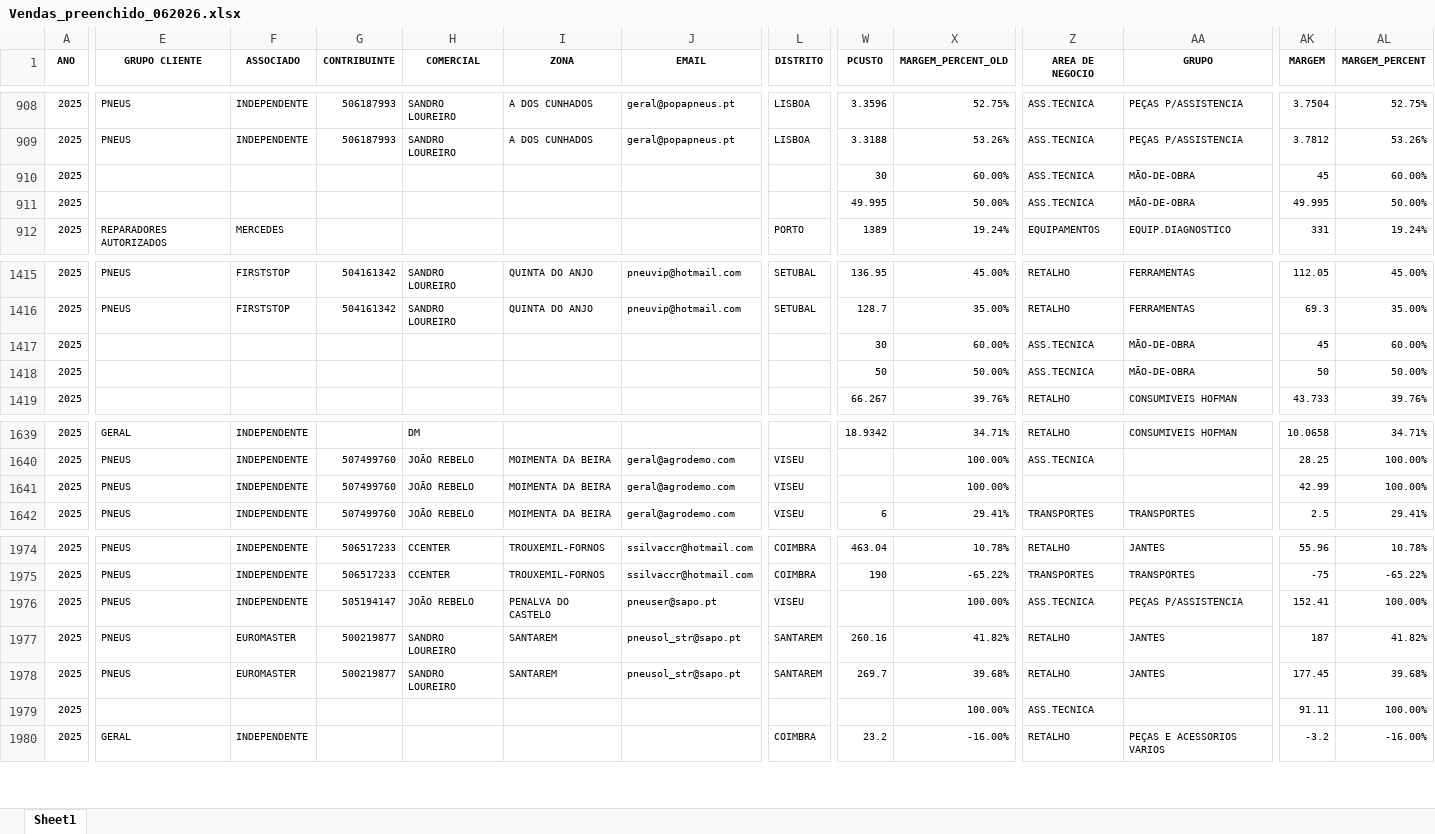
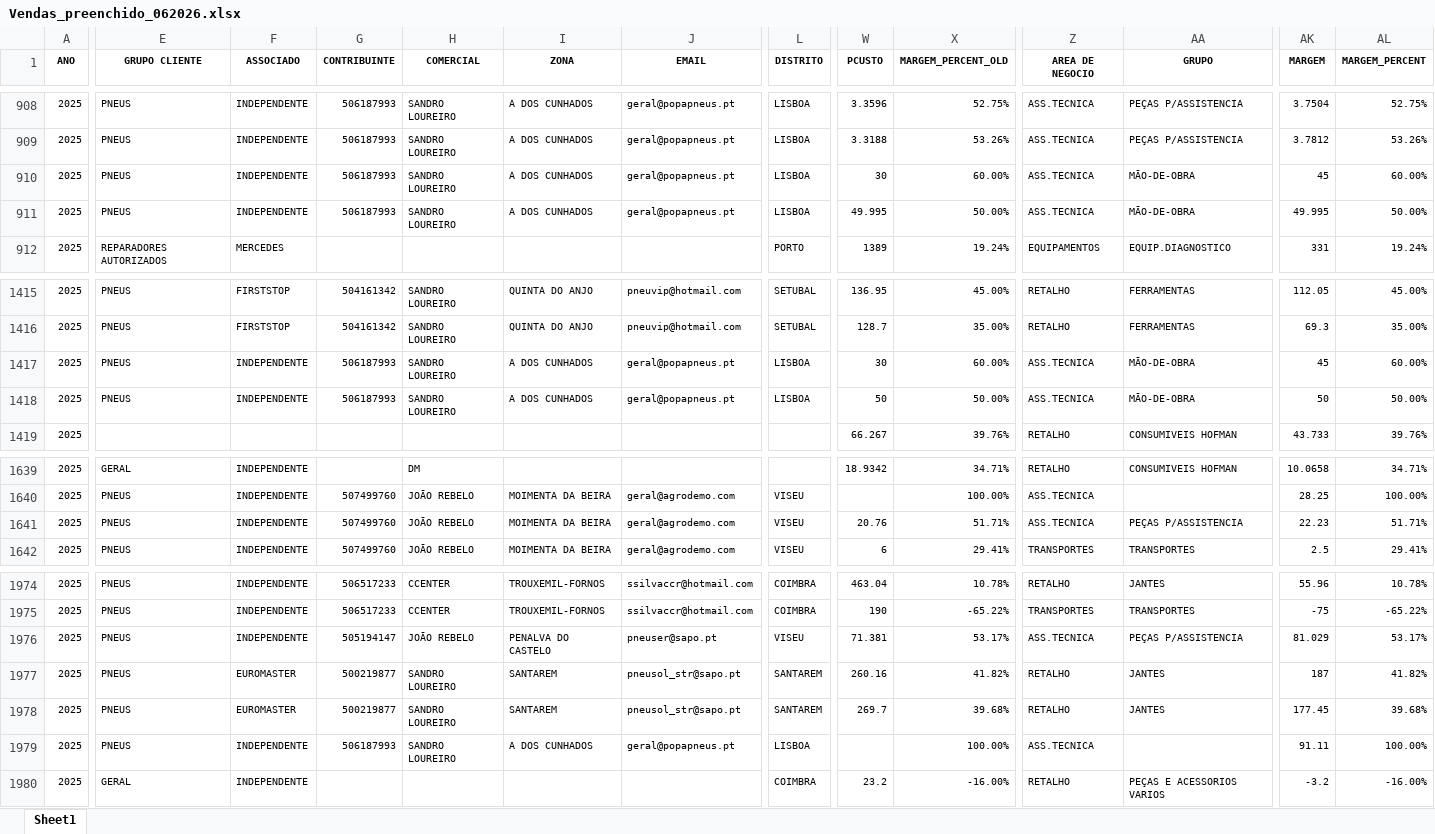
Before and after one commit to PedroM1976/DashboardDM, an Excel workbook: Vendas_preenchido_062026.xlsx, sheet Sheet1, drawn as a sheet; only a part is shown, gaps mark what is left out; values as stored, in another font and other column widths than the file's, no borders; the diff covers the shown part only; the diff names each change by its address in the sheet, - before the commit and + after, or states it on an @@ line.

```diff
--- a/Vendas_preenchido_062026.xlsx (sheet Sheet1)
+++ b/Vendas_preenchido_062026.xlsx (sheet Sheet1)
-E910:E911 (GRUPO CLIENTE): (empty)
+E910:E911 (GRUPO CLIENTE): PNEUS
-F910:F911 (ASSOCIADO): (empty)
+F910:F911 (ASSOCIADO): INDEPENDENTE
-G910:G911 (CONTRIBUINTE): (empty)
+G910:G911 (CONTRIBUINTE): 506187993
-H910:H911 (COMERCIAL): (empty)
+H910:H911 (COMERCIAL): SANDRO LOUREIRO
-I910:I911 (ZONA): (empty)
+I910:I911 (ZONA): A DOS CUNHADOS
-J910:J911 (EMAIL): (empty)
+J910:J911 (EMAIL): geral@popapneus.pt
-L910:L911 (DISTRITO): (empty)
+L910:L911 (DISTRITO): LISBOA
-E1417:E1418 (GRUPO CLIENTE): (empty)
+E1417:E1418 (GRUPO CLIENTE): PNEUS
-F1417:F1418 (ASSOCIADO): (empty)
+F1417:F1418 (ASSOCIADO): INDEPENDENTE
-G1417:G1418 (CONTRIBUINTE): (empty)
+G1417:G1418 (CONTRIBUINTE): 506187993
-H1417:H1418 (COMERCIAL): (empty)
+H1417:H1418 (COMERCIAL): SANDRO LOUREIRO
-I1417:I1418 (ZONA): (empty)
+I1417:I1418 (ZONA): A DOS CUNHADOS
-J1417:J1418 (EMAIL): (empty)
+J1417:J1418 (EMAIL): geral@popapneus.pt
-L1417:L1418 (DISTRITO): (empty)
+L1417:L1418 (DISTRITO): LISBOA
-W1641 (PCUSTO): (empty)
+W1641 (PCUSTO): 20.76
-X1641 (MARGEM_PERCENT_OLD): 100.00%
+X1641 (MARGEM_PERCENT_OLD): 51.71%
-Z1641 (AREA DE NEGOCIO): (empty)
+Z1641 (AREA DE NEGOCIO): ASS.TECNICA
-AA1641 (GRUPO): (empty)
+AA1641 (GRUPO): PEÇAS P/ASSISTENCIA
-AK1641 (MARGEM): 42.99
+AK1641 (MARGEM): 22.23
-AL1641 (MARGEM_PERCENT): 100.00%
+AL1641 (MARGEM_PERCENT): 51.71%
-W1976 (PCUSTO): (empty)
+W1976 (PCUSTO): 71.381
-X1976 (MARGEM_PERCENT_OLD): 100.00%
+X1976 (MARGEM_PERCENT_OLD): 53.17%
-AK1976 (MARGEM): 152.41
+AK1976 (MARGEM): 81.029
-AL1976 (MARGEM_PERCENT): 100.00%
+AL1976 (MARGEM_PERCENT): 53.17%
-E1979 (GRUPO CLIENTE): (empty)
+E1979 (GRUPO CLIENTE): PNEUS
-F1979 (ASSOCIADO): (empty)
+F1979 (ASSOCIADO): INDEPENDENTE
-G1979 (CONTRIBUINTE): (empty)
+G1979 (CONTRIBUINTE): 506187993
-H1979 (COMERCIAL): (empty)
+H1979 (COMERCIAL): SANDRO LOUREIRO
-I1979 (ZONA): (empty)
+I1979 (ZONA): A DOS CUNHADOS
-J1979 (EMAIL): (empty)
+J1979 (EMAIL): geral@popapneus.pt
-L1979 (DISTRITO): (empty)
+L1979 (DISTRITO): LISBOA
```
Also changed, not shown: 27 added rows, 93 edited cells and cell formats elsewhere in this sheet, formulas that keep their value.
